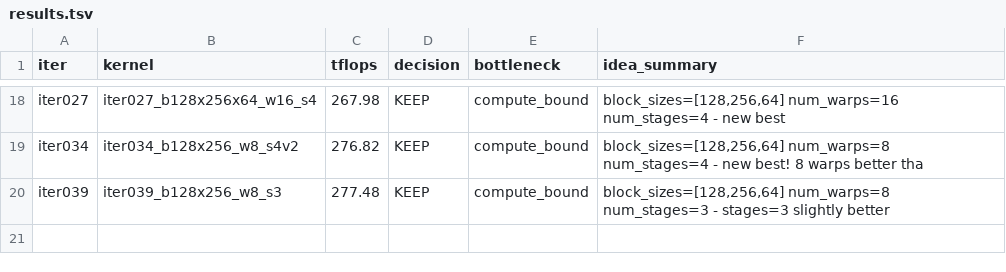
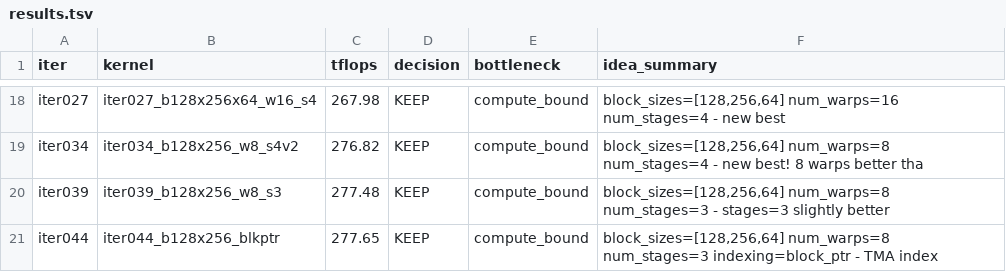
Before and after one commit to codes1gn/croqtile-tuner, a TSV file: tuning/sm90_NVIDIA_H800_PCIe/helion/logs/matmul_f16fp32_16416x16416x16416/opus-4/results.tsv, drawn as a sheet; only a part is shown, gaps mark what is left out; the diff names each change by its address in the sheet, - before the commit and + after, or states it on an @@ line.

```diff
--- a/tuning/sm90_NVIDIA_H800_PCIe/helion/logs/matmul_f16fp32_16416x16416x16416/opus-4/results.tsv
+++ b/tuning/sm90_NVIDIA_H800_PCIe/helion/logs/matmul_f16fp32_16416x16416x16416/opus-4/results.tsv
+row 21: iter044 | iter044_b128x256_blkptr | 277.65 | KEEP | compute_bound | block_sizes=[128,256,64] num_warps=8 num_stages=3 indexing=block_ptr - TMA index
```
Also changed, not shown: tuning/sm90_NVIDIA_H800_PCIe/cuda/logs/matmul_f16fp32_16384x16384x16384/opus-4/results.tsv, tuning/sm90_NVIDIA_H800_PCIe/helion/logs/matmul_fp16fp32_16384x16384x512/opus-4/results.tsv, 39 other files.
